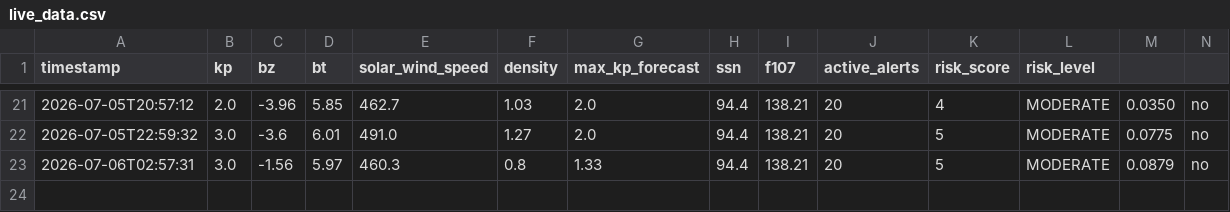
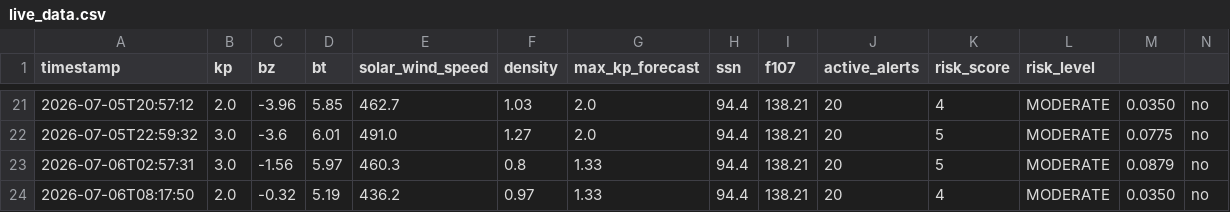
Before and after one commit to thakarnakshtra-dotcom/SolarShield, a CSV file: live_data.csv, drawn as a sheet; only a part is shown, gaps mark what is left out; the diff names each change by its address in the sheet, - before the commit and + after, or states it on an @@ line.

```diff
--- a/live_data.csv
+++ b/live_data.csv
+row 24: 2026-07-06T08:17:50 | 2.0 | -0.32 | 5.19 | 436.2 | 0.97 | 1.33 | 94.4 | 138.21 | 20 | 4 | MODERATE | 0.0350 | no
```
